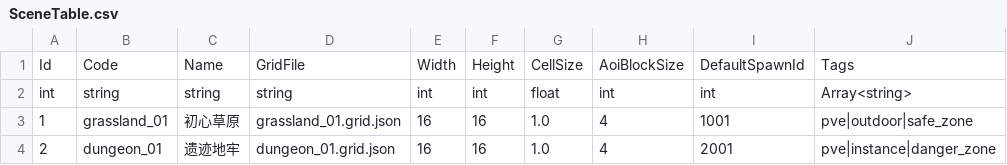
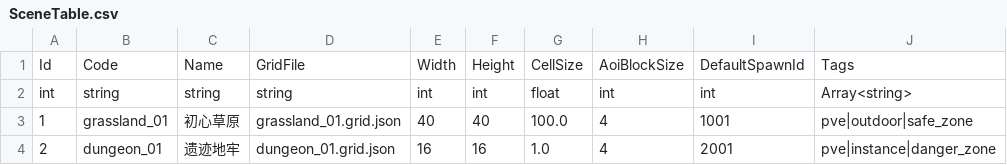
Before and after one commit to atan135/myserver, a CSV file: apps/game-server/csv/SceneTable.csv, drawn as a sheet.

```diff
--- a/apps/game-server/csv/SceneTable.csv
+++ b/apps/game-server/csv/SceneTable.csv
@@ -2,3 +2,3 @@ Id,Code,Name,GridFile,Width,Height,CellSize,AoiBlockSize,DefaultSpawnId,Tags
 int,string,string,string,int,int,float,int,int,Array<string>
-1,grassland_01,初心草原,grassland_01.grid.json,16,16,1.0,4,1001,pve|outdoor|safe_zone
+1,grassland_01,初心草原,grassland_01.grid.json,40,40,100.0,4,1001,pve|outdoor|safe_zone
 2,dungeon_01,遗迹地牢,dungeon_01.grid.json,16,16,1.0,4,2001,pve|instance|danger_zone
```
Also changed, not shown: apps/game-server/csv/SceneSpawnPoint.csv, 9 other files.
